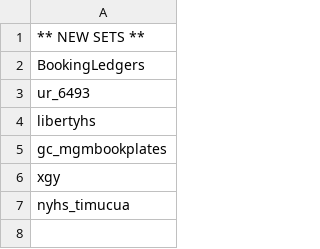
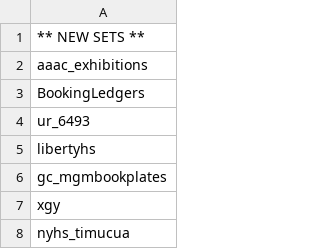
Before and after one commit to ESDNhub/ESDNDocs, a CSV file: sets-for-DPLA-harvesting/current_sets.csv, drawn as a sheet; only a part is shown; the shorter side is filled out with more unchanged rows.

Commit message:
Added AAAC exhibition documents set

```diff
--- a/sets-for-DPLA-harvesting/current_sets.csv
+++ b/sets-for-DPLA-harvesting/current_sets.csv
@@ -1,2 +1,3 @@
 ** NEW SETS **
+aaac_exhibitions
 BookingLedgers
```
